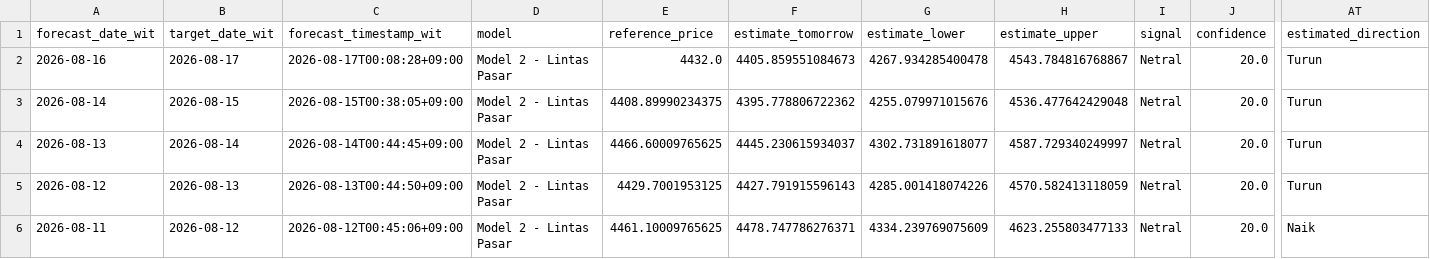
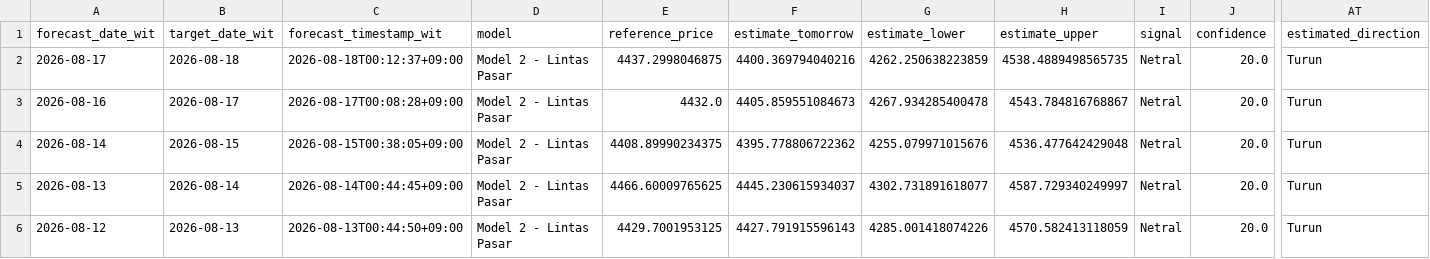
Before and after one commit to geraldinbatubara-cyber/Prediksi-XAU-USD, a CSV file: data/monitoring.csv, drawn as a sheet; only a part is shown, gaps mark what is left out; the shorter side is filled out with more unchanged rows; rows hold the shown columns only; the diff names each change by its address in the sheet, - before the commit and + after, or states it on an @@ line.

```diff
--- a/data/monitoring.csv
+++ b/data/monitoring.csv
+row 2: 2026-08-17 | 2026-08-18 | 2026-08-18T00:12:37+09:00 | Model 2 - Lintas Pasar | 4437.2998046875 | 4400.369794040216 | 4262.250638223859 | 4538.4889498565735 | Netral | 20.0 | Turun
```
Also changed, not shown: data/monitoring_model1.csv.
